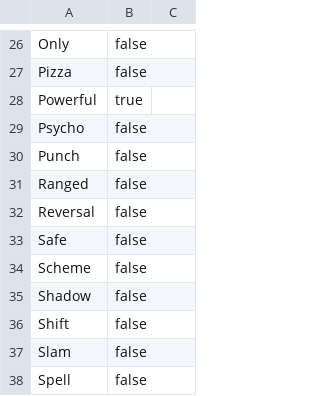
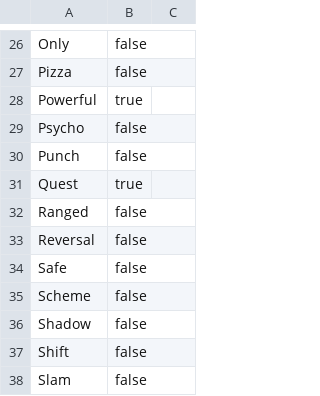
Before and after one commit to Nareivax/uvs-deck-builder, a CSV file: universus-db/db/data/keywords.csv, drawn as a sheet; only a part is shown, gaps mark what is left out; the shorter side is filled out with more unchanged rows; the diff names each change by its address in the sheet, - before the commit and + after, or states it on an @@ line.

Commit message:
Adding in Quest Keyword and Fairytale cards

```diff
--- a/universus-db/db/data/keywords.csv
+++ b/universus-db/db/data/keywords.csv
+row 31: Quest | true
```
